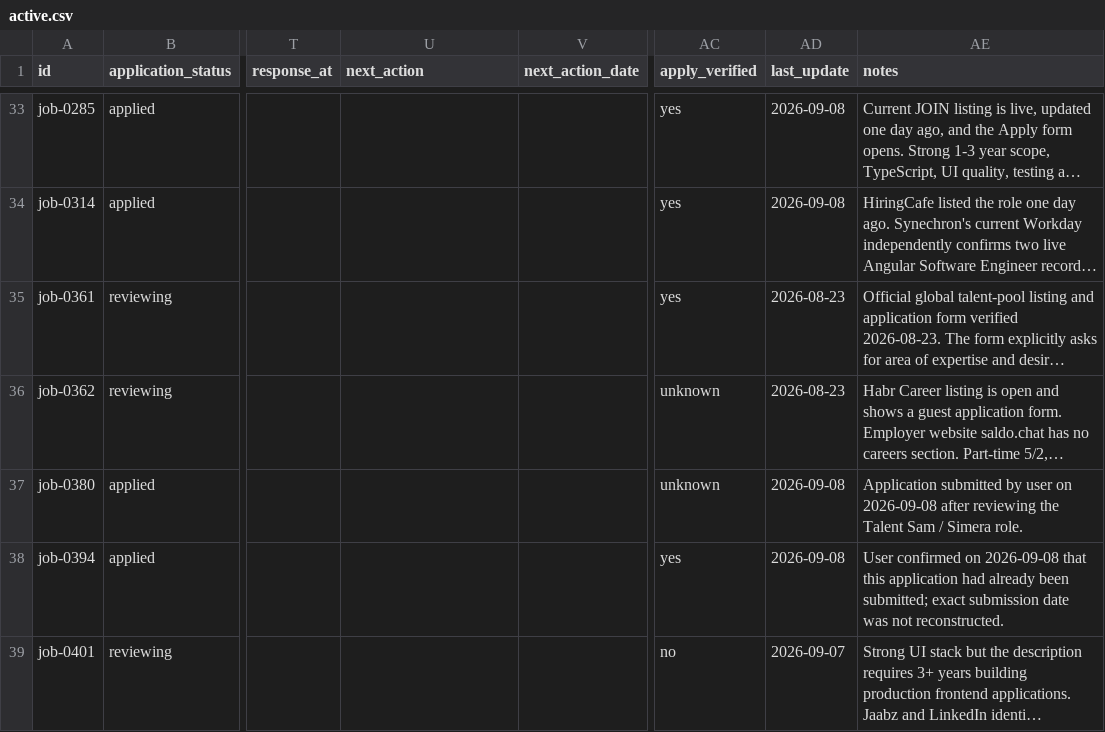
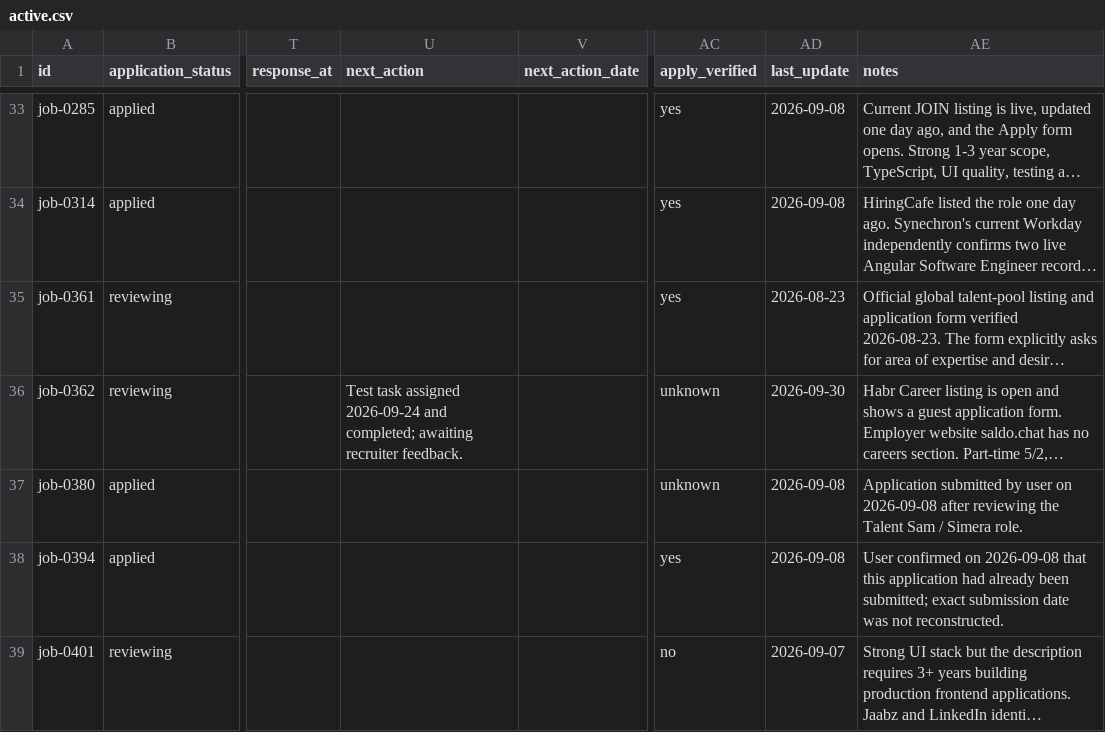
Before and after one commit to stupidkubik/job-searcher, a CSV file: data/index/active.csv, drawn as a sheet; only a part is shown, gaps mark what is left out; long unchanged cells end in …; the diff names each change by its address in the sheet, - before the commit and + after, or states it on an @@ line.

```diff
--- a/data/index/active.csv
+++ b/data/index/active.csv
-U36 (next_action): (empty)
+U36 (next_action): Test task assigned 2026-09-24 and completed; awaiting recruiter feedback.
-AD36 (last_update): 2026-08-23
+AD36 (last_update): 2026-09-30
```
Also changed, not shown: data/jobs.csv, 2 other files.
